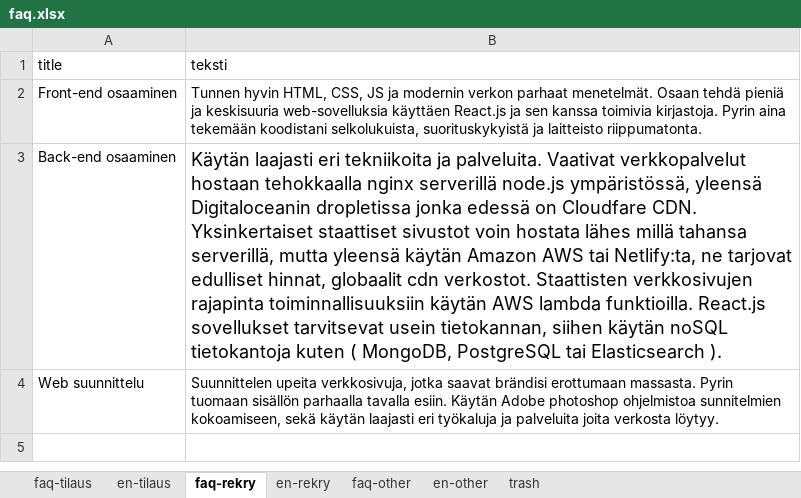
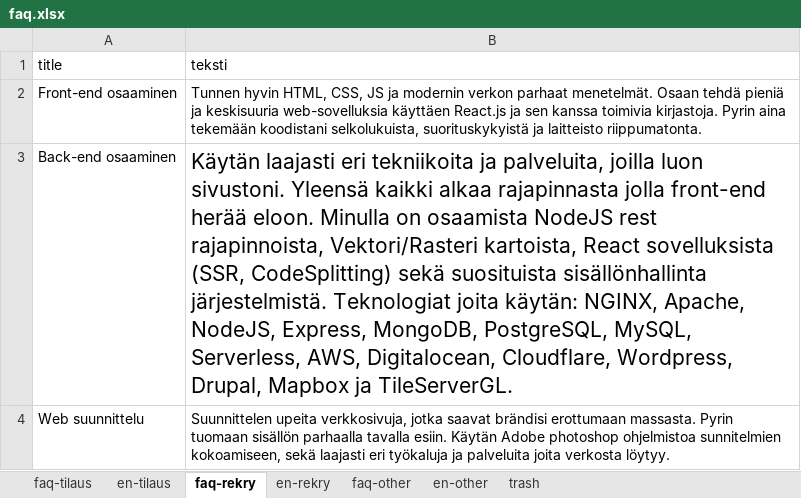
Before and after one commit to bujakasha/casper-varesmaa, an Excel workbook: src/data/faq.xlsx, sheet faq-rekry, drawn as a sheet; values as stored, in another font and other column widths than the file's, no borders; the diff names each change by its address in the sheet, - before the commit and + after, or states it on an @@ line.

```diff
--- a/src/data/faq.xlsx (sheet faq-rekry)
+++ b/src/data/faq.xlsx (sheet faq-rekry)
-B3 (teksti): …tekniikoita ja palveluita. Vaativat verkkopalvelut hostaan tehokkaalla nginx serverillä node.js ympäristössä, yleensä Digitaloceanin dropletissa jonka edessä on Cloudfare CDN. Yksinkertaiset staattiset sivustot voin hostata lähes millä tahansa serverillä, mutta yleensä käytän Amazon AWS tai Netlify:ta, ne tarjovat edulliset hinnat, globaalit cdn verkostot. Staattisten verkkosivujen rajapinta toiminnallisuuksiin käytän AWS lambda funktioilla. React.js sovellukset tarvitsevat usein tietokannan, siihen käytän noSQL tietokantoja kuten ( MongoDB, PostgreSQL tai Elasticsearch ).
+B3 (teksti): …tekniikoita ja palveluita, joilla luon sivustoni. Yleensä kaikki alkaa rajapinnasta jolla front-end herää eloon. Minulla on osaamista NodeJS rest rajapinnoista, Vektori/Rasteri kartoista, React sovelluksista (SSR, CodeSplitting) sekä suosituista sisällönhallinta järjestelmistä. Teknologiat joita käytän: NGINX, Apache, NodeJS, Express, MongoDB, PostgreSQL, MySQL, Serverless, AWS, Digitalocean, Cloudflare, Wordpress, Drupal, Mapbox ja TileServerGL.
@@ B3 text size: larger @@
-B4 (teksti): …kokoamiseen, sekä käytän laajasti eri…
+B4 (teksti): …kokoamiseen, sekä laajasti eri…
```
Also changed, not shown: sheet en-rekry, sheet trash, 1 other file.
